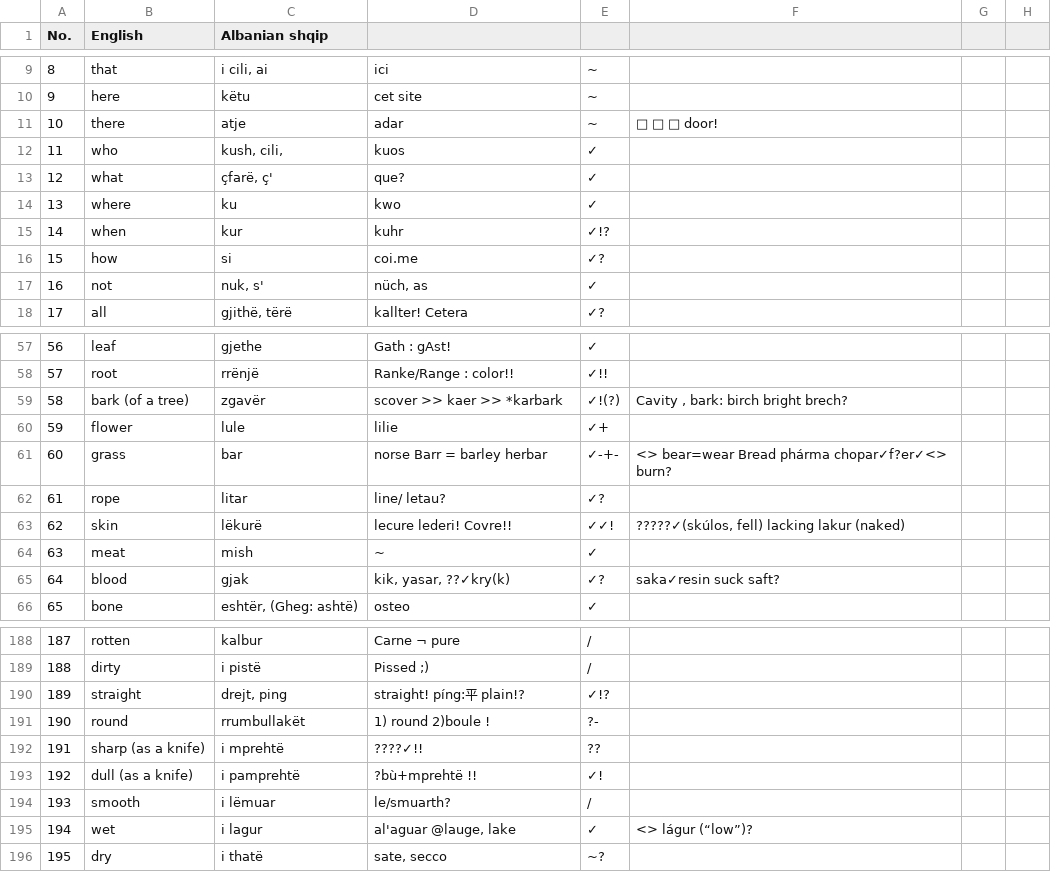
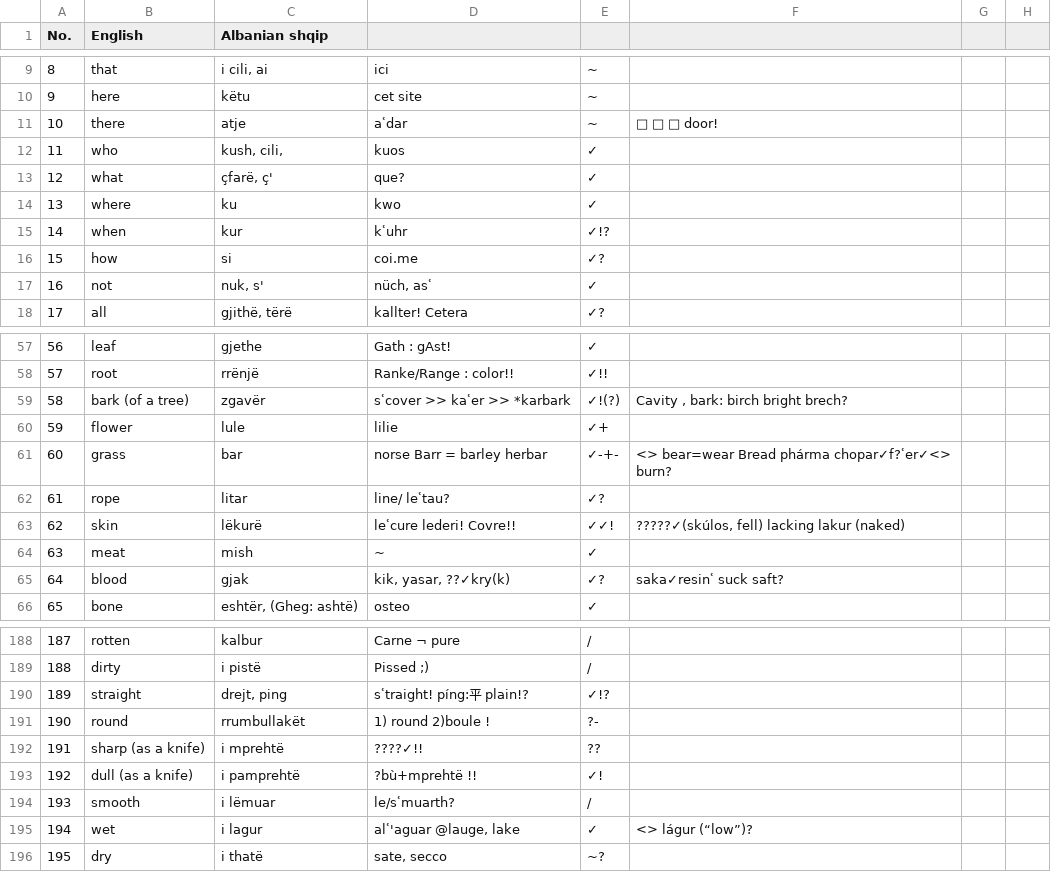
Before and after one commit to pannous/swadesh, a TSV file: albanian.tsv, drawn as a sheet; only a part is shown, gaps mark what is left out; the diff covers the shown part only; the diff names each change by its address in the sheet, - before the commit and + after, or states it on an @@ line.

```diff
--- a/albanian.tsv
+++ b/albanian.tsv
-D11: adar
+D11: aʿdar
-D15: kuhr
+D15: kʿuhr
-D17: nüch, as
+D17: nüch, asʿ
-D59: scover >> kaer >> *karbark
+D59: sʿcover >> kaʿer >> *karbark
-F61: …Bread phárma chopar✓f?er✓<> burn?
+F61: …Bread phárma chopar✓f?ʿer✓<> burn?
-D62: line/ letau?
+D62: line/ leʿtau?
-D63: lecure lederi! Covre!!
+D63: leʿcure lederi! Covre!!
-F65: saka✓resin suck saft?
+F65: saka✓resinʿ suck saft?
-D190: straight! píng:平 plain!?
+D190: sʿtraight! píng:平 plain!?
-D194: le/smuarth?
+D194: le/sʿmuarth?
-D195: al'aguar @lauge, lake
+D195: alʿ'aguar @lauge, lake
```
Also changed, not shown: 9 edited cells elsewhere in this file, Armenian.tsv, Romani.tsv, 6 other files.
